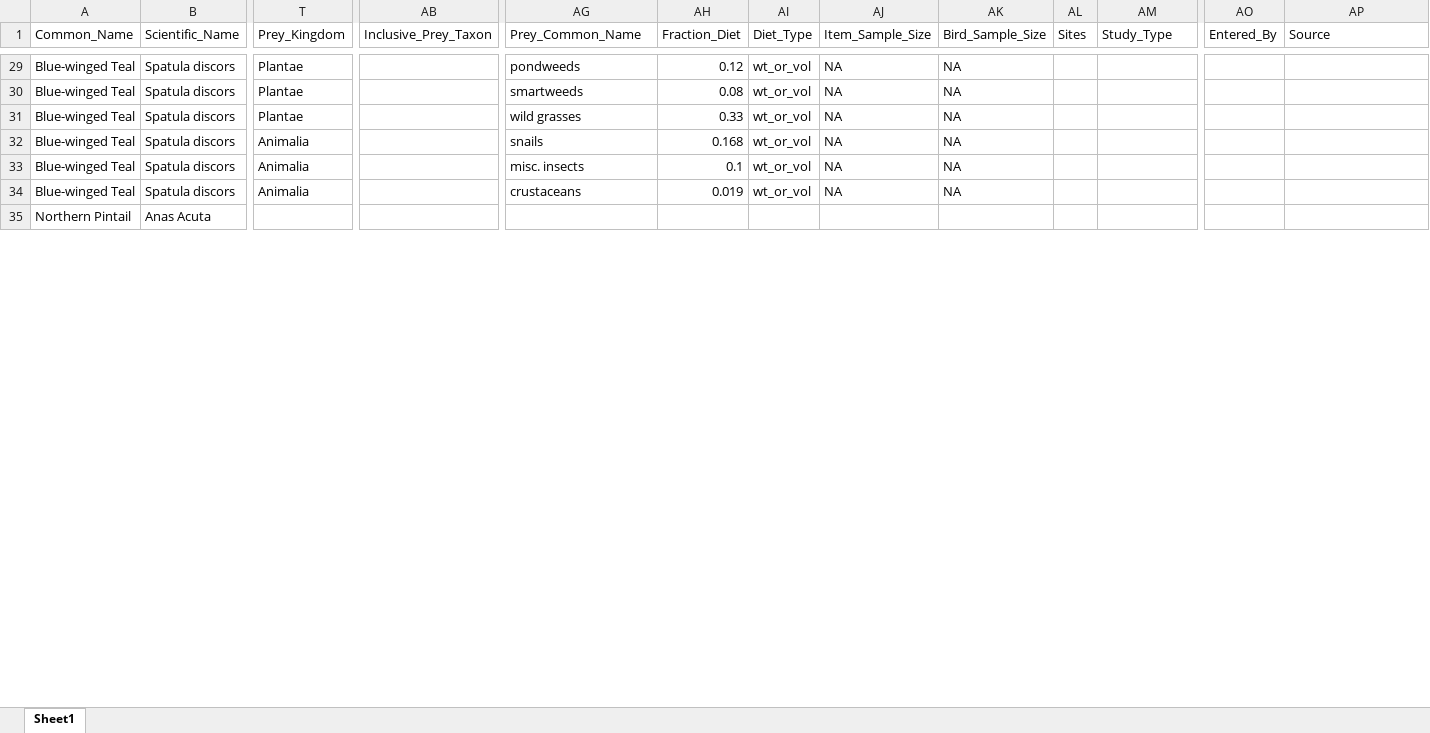
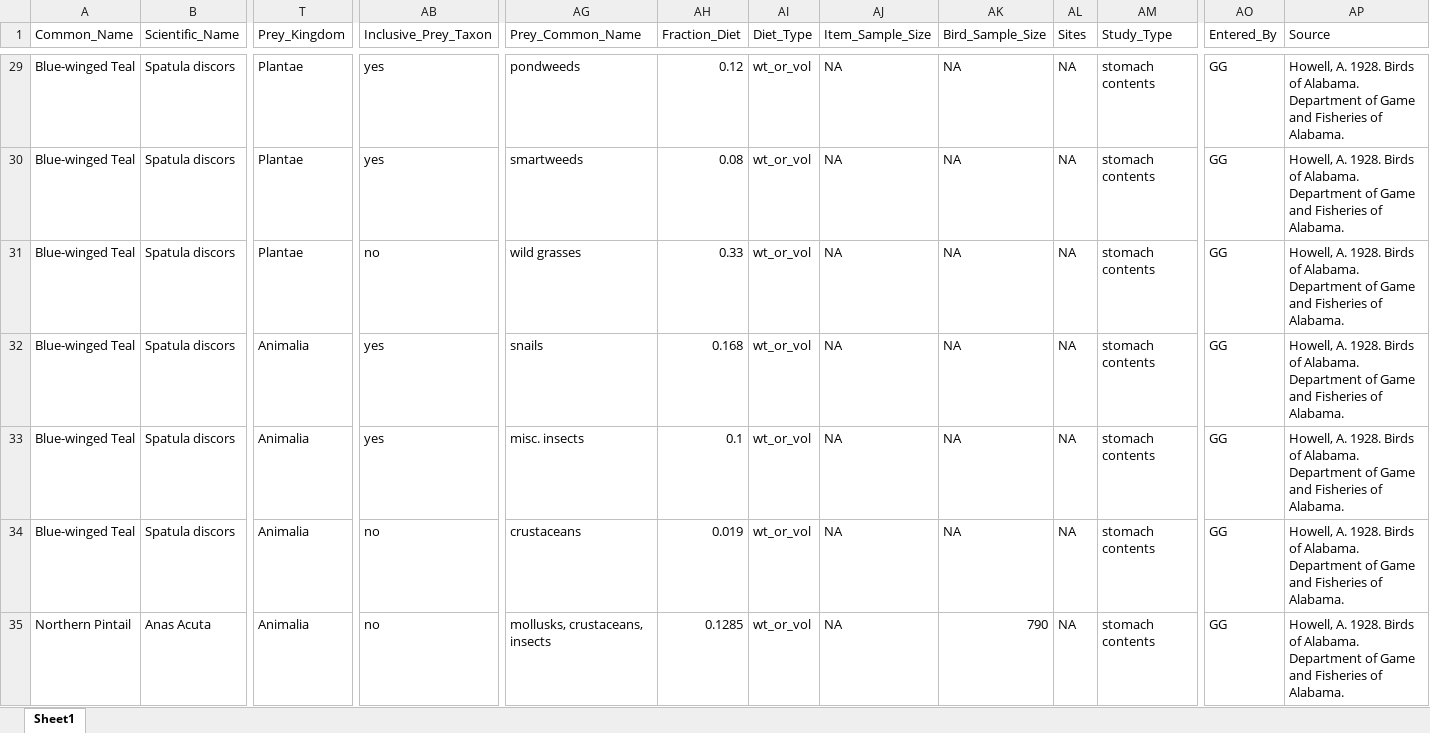
Before and after one commit to hurlbertlab/dietdatabase, an Excel workbook: AvianDietDatabase_Howell_1924_GN.xlsx, sheet Sheet1, drawn as a sheet; only a part is shown, gaps mark what is left out; values as stored, in another font and other column widths than the file's, no borders; removed rows and columns are numbered as before the commit, all else as after; rows hold the shown columns only; the diff covers the shown part only; the diff names each change by its address in the sheet, - before the commit and + after, or states it on an @@ line.

```diff
--- a/AvianDietDatabase_Howell_1924_GN.xlsx (sheet Sheet1)
+++ b/AvianDietDatabase_Howell_1924_GN.xlsx (sheet Sheet1)
-AB29:AB30 (Inclusive_Prey_Taxon): (empty)
+AB29:AB30 (Inclusive_Prey_Taxon): yes
-AL29:AL34 (Sites): (empty)
+AL29:AL34 (Sites): NA
-AM29:AM34 (Study_Type): (empty)
+AM29:AM34 (Study_Type): stomach contents
-AO29:AO34 (Entered_By): (empty)
+AO29:AO34 (Entered_By): GG
-AP29:AP34 (Source): (empty)
+AP29:AP34 (Source): Howell, A. 1928. Birds of Alabama. Department of Game and Fisheries of Alabama.
-AB31 (Inclusive_Prey_Taxon): (empty)
+AB31 (Inclusive_Prey_Taxon): no
-AB32:AB33 (Inclusive_Prey_Taxon): (empty)
+AB32:AB33 (Inclusive_Prey_Taxon): yes
-AB34 (Inclusive_Prey_Taxon): (empty)
+AB34 (Inclusive_Prey_Taxon): no
-row 35: Northern Pintail | Anas Acuta
+row 35: Northern Pintail | Anas Acuta | Animalia | no | mollusks, crustaceans, insects | 0.1285 | wt_or_vol | NA | 790 | NA | stomach contents | GG | Howell, A. 1928. Birds of Alabama. Department of Game and Fisheries of Alabama.
```
Also changed, not shown: 6 added rows and 83 edited cells elsewhere in this sheet.
